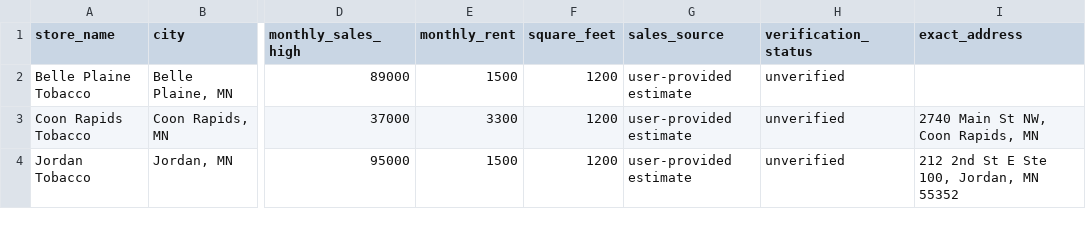
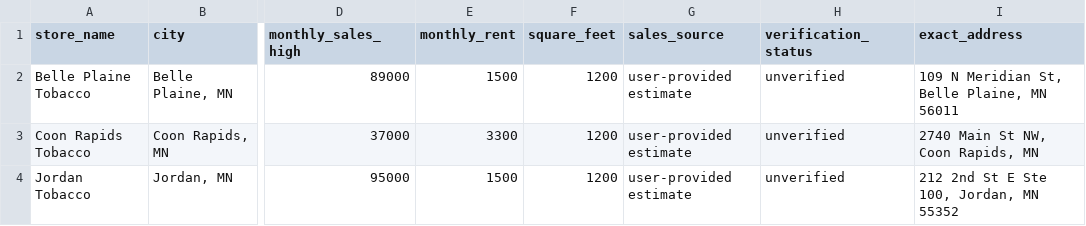
Before and after one commit to spartarosedale-hash/minnesota-tobacco-location-bot, a CSV file: training_comparables.csv, drawn as a sheet; only a part is shown, gaps mark what is left out; the diff names each change by its address in the sheet, - before the commit and + after, or states it on an @@ line.

Commit message:
Add Belle Plaine Tobacco address to comparable-store dataset

```diff
--- a/training_comparables.csv
+++ b/training_comparables.csv
-I2 (exact_address): (empty)
+I2 (exact_address): 109 N Meridian St, Belle Plaine, MN 56011
```
